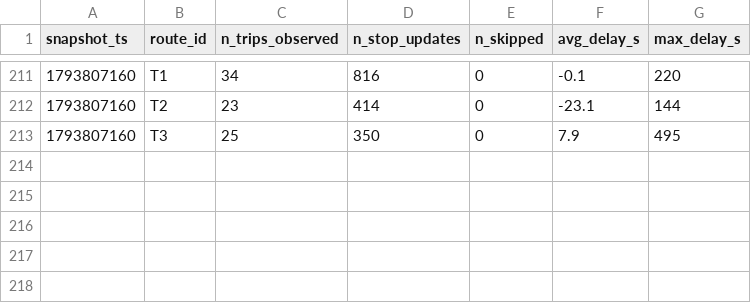
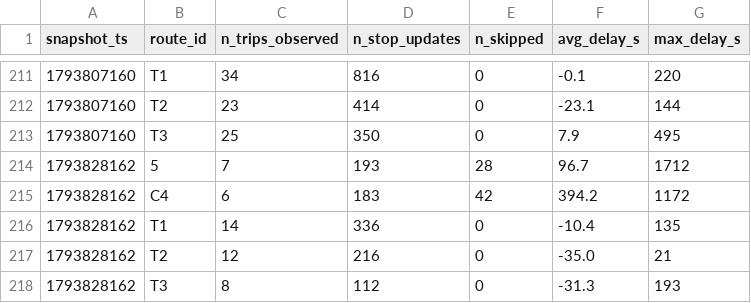
Before and after one commit to Warren-BI-Projet/TD2_DELIVERY_MANUAL_smart_mobility_lemans, a CSV file: data/history/route_delays_2026-11.csv, drawn as a sheet; only a part is shown, gaps mark what is left out; the diff names each change by its address in the sheet, - before the commit and + after, or states it on an @@ line.

```diff
--- a/data/history/route_delays_2026-11.csv
+++ b/data/history/route_delays_2026-11.csv
+row 214: 1793828162 | 5 | 7 | 193 | 28 | 96.7 | 1712
+row 215: 1793828162 | C4 | 6 | 183 | 42 | 394.2 | 1172
+row 216: 1793828162 | T1 | 14 | 336 | 0 | -10.4 | 135
+row 217: 1793828162 | T2 | 12 | 216 | 0 | -35.0 | 21
+row 218: 1793828162 | T3 | 8 | 112 | 0 | -31.3 | 193
```
Also changed, not shown: 1 other file.
